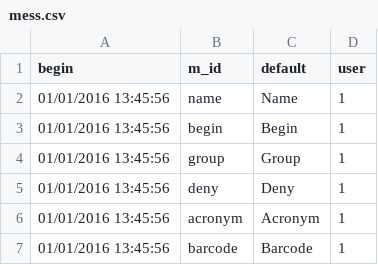
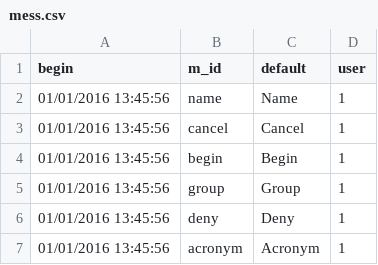
Before and after one commit to AKUINO/ELSA, a CSV file: csv/mess.csv, drawn as a sheet; only a part is shown; the shorter side is filled out with more unchanged rows; the diff names each change by its address in the sheet, - before the commit and + after, or states it on an @@ line.

Commit message:
ajout de cancel dans les traductions

```diff
--- a/csv/mess.csv
+++ b/csv/mess.csv
+row 3: 01/01/2016 13:45:56 | cancel | Cancel | 1
```
